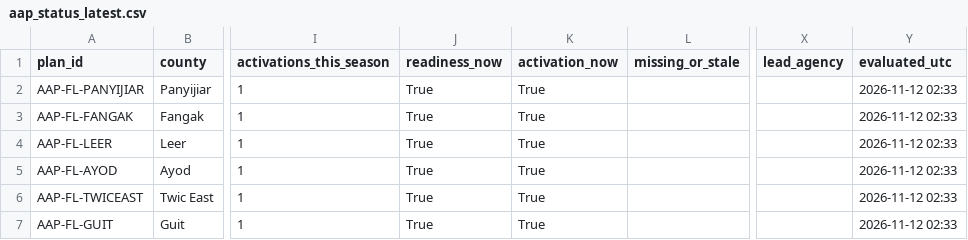
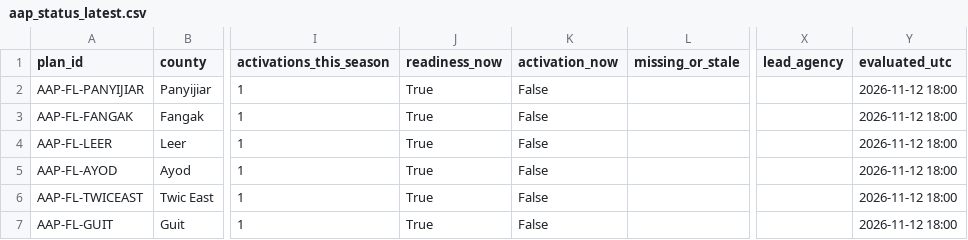
Before and after one commit to Penuelabi/altimetry-nightly, a CSV file: aa_out/aap_status_latest.csv, drawn as a sheet; only a part is shown, gaps mark what is left out; the diff names each change by its address in the sheet, - before the commit and + after, or states it on an @@ line.

```diff
--- a/aa_out/aap_status_latest.csv
+++ b/aa_out/aap_status_latest.csv
-K2:K7 (activation_now): True
+K2:K7 (activation_now): False
-Y2:Y7 (evaluated_utc): 2026-11-12 02:33
+Y2:Y7 (evaluated_utc): 2026-11-12 18:00
```
Also changed, not shown: aa_out/aa_indicator_ledger.csv, aa_out/county_gauge_options.csv, 21 other files.
